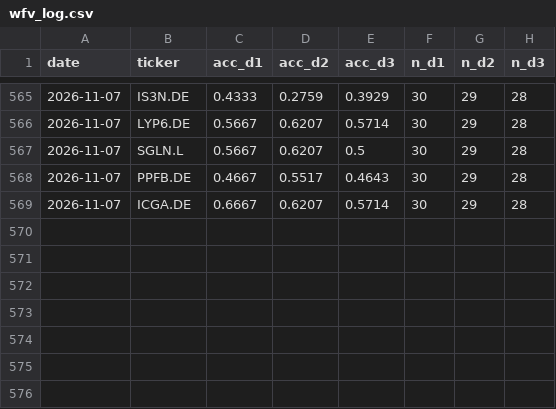
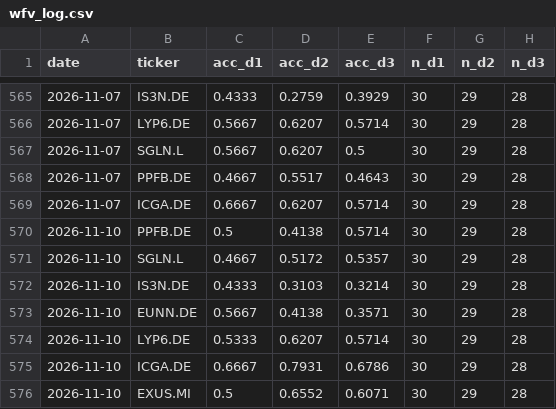
Before and after one commit to srxkatsumi/smart-wallet-ml, a CSV file: output/wfv_log.csv, drawn as a sheet; only a part is shown, gaps mark what is left out; the diff names each change by its address in the sheet, - before the commit and + after, or states it on an @@ line.

```diff
--- a/output/wfv_log.csv
+++ b/output/wfv_log.csv
+row 570: 2026-11-10 | PPFB.DE | 0.5 | 0.4138 | 0.5714 | 30 | 29 | 28
+row 571: 2026-11-10 | SGLN.L | 0.4667 | 0.5172 | 0.5357 | 30 | 29 | 28
+row 572: 2026-11-10 | IS3N.DE | 0.4333 | 0.3103 | 0.3214 | 30 | 29 | 28
+row 573: 2026-11-10 | EUNN.DE | 0.5667 | 0.4138 | 0.3571 | 30 | 29 | 28
+row 574: 2026-11-10 | LYP6.DE | 0.5333 | 0.6207 | 0.5714 | 30 | 29 | 28
+row 575: 2026-11-10 | ICGA.DE | 0.6667 | 0.7931 | 0.6786 | 30 | 29 | 28
+row 576: 2026-11-10 | EXUS.MI | 0.5 | 0.6552 | 0.6071 | 30 | 29 | 28
```
Also changed, not shown: 26 other files.
